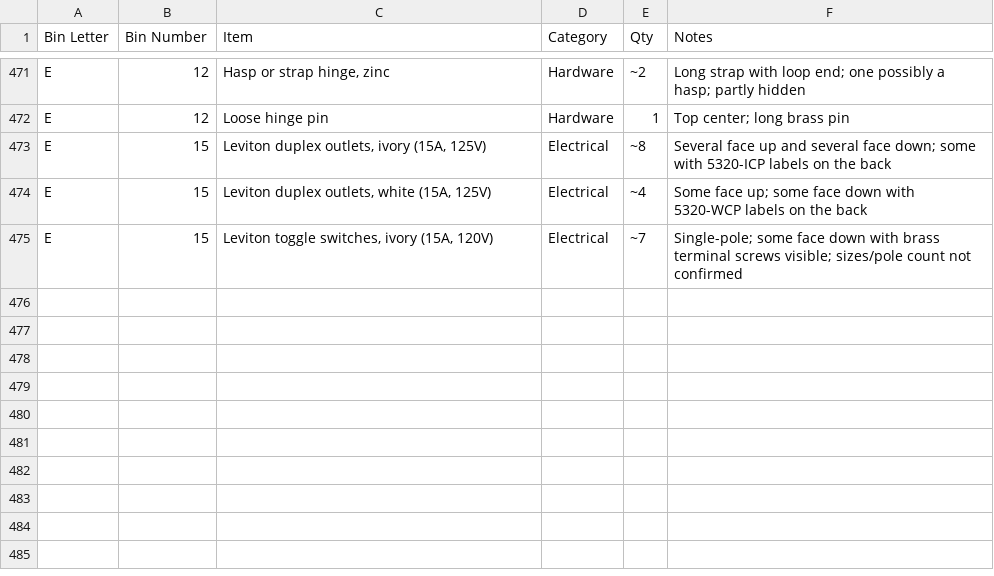
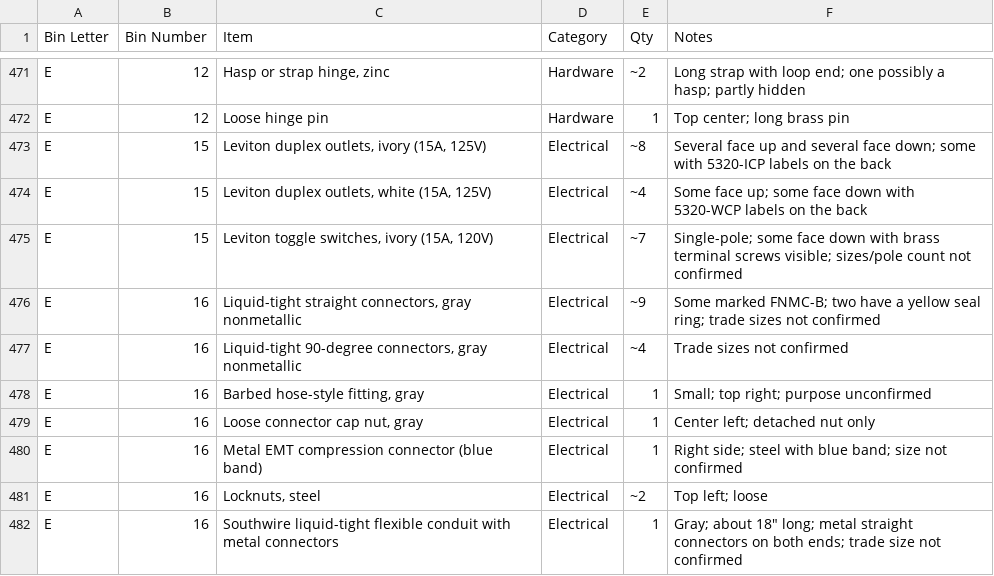
Before and after one commit to rhkim1292/asti-inventory, a CSV file: inventory-detail.csv, drawn as a sheet; only a part is shown, gaps mark what is left out; the diff names each change by its address in the sheet, - before the commit and + after, or states it on an @@ line.

```diff
--- a/inventory-detail.csv
+++ b/inventory-detail.csv
+row 476: E | 16 | Liquid-tight straight connectors, gray nonmetallic | Electrical | ~9 | Some marked FNMC-B; two have a yellow seal ring; trade sizes not confirmed
+row 477: E | 16 | Liquid-tight 90-degree connectors, gray nonmetallic | Electrical | ~4 | Trade sizes not confirmed
+row 478: E | 16 | Barbed hose-style fitting, gray | Electrical | 1 | Small; top right; purpose unconfirmed
+row 479: E | 16 | Loose connector cap nut, gray | Electrical | 1 | Center left; detached nut only
+row 480: E | 16 | Metal EMT compression connector (blue band) | Electrical | 1 | Right side; steel with blue band; size not confirmed
+row 481: E | 16 | Locknuts, steel | Electrical | ~2 | Top left; loose
+row 482: E | 16 | Southwire liquid-tight flexible conduit with metal connectors | Electrical | 1 | Gray; about 18" long; metal straight connectors on both ends; trade size not confirmed
```
Also changed, not shown: inventory.csv, 1 other file.
